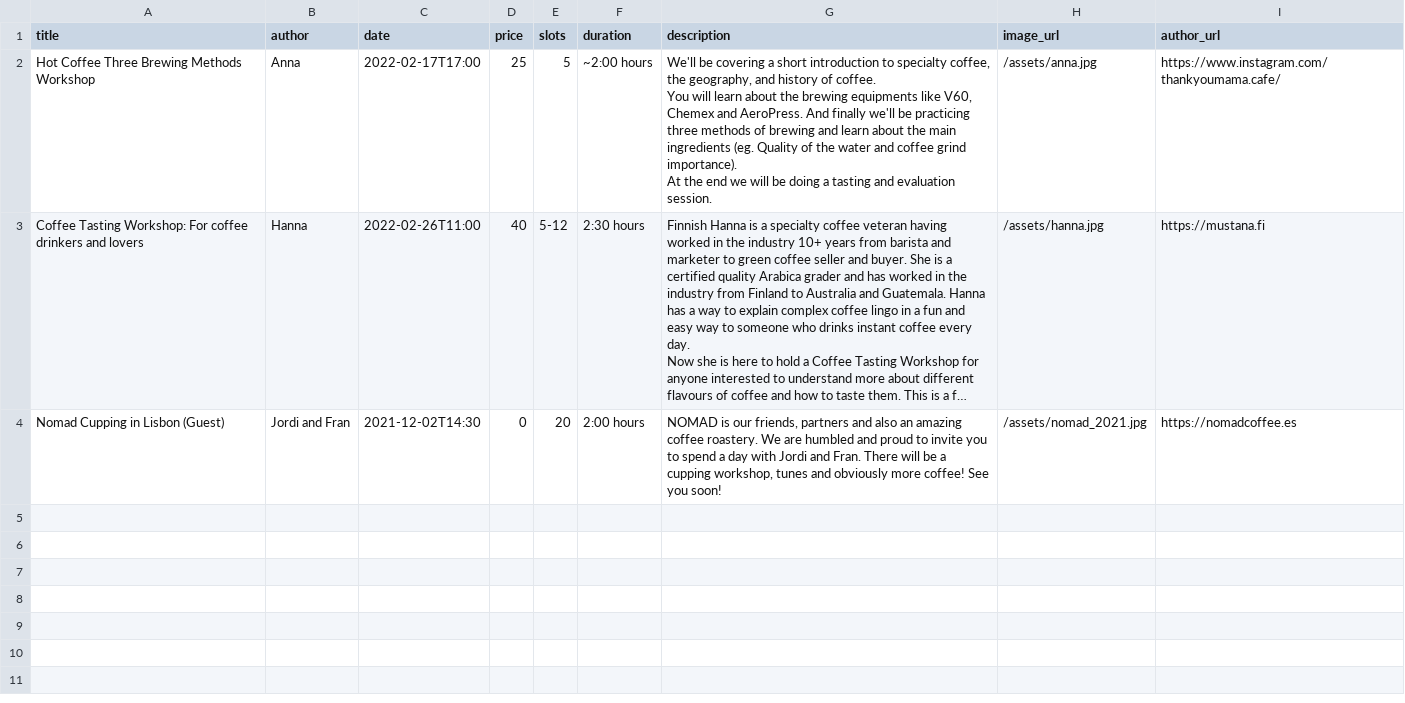
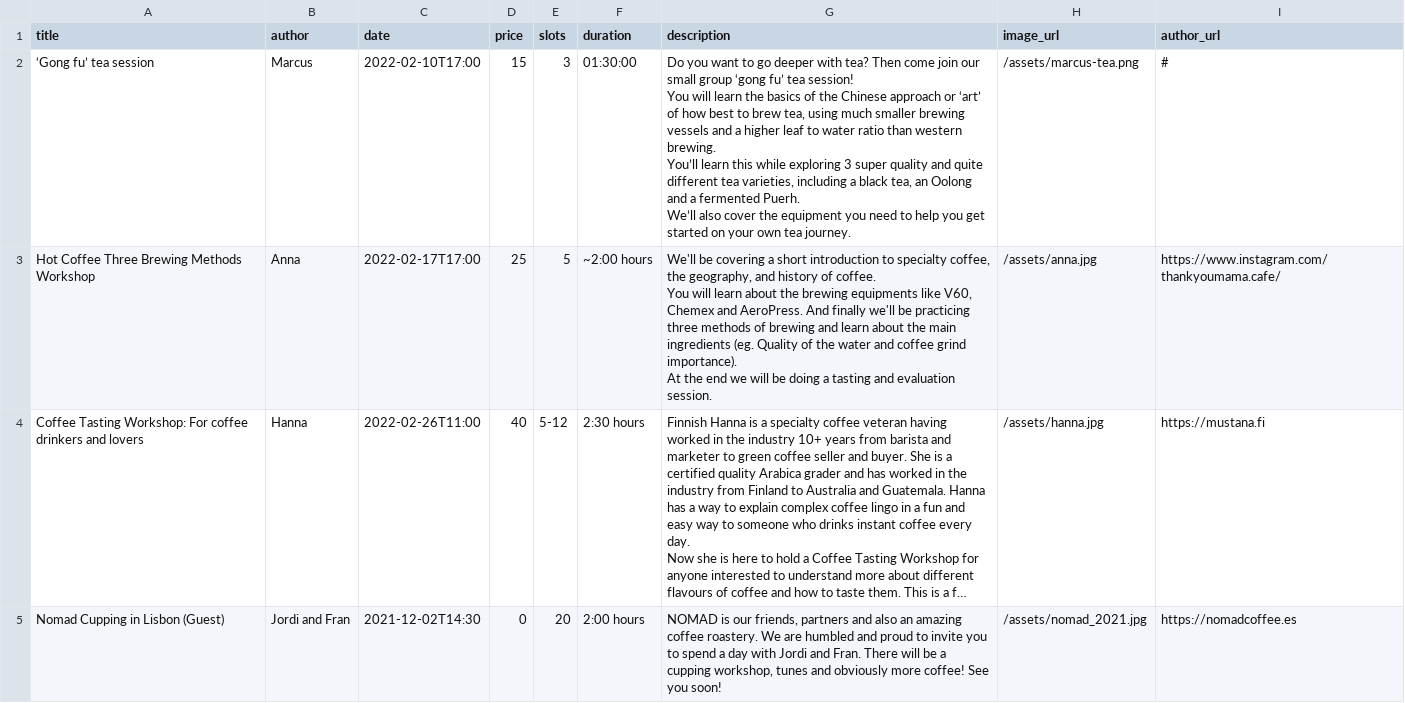
Before and after one commit to thankyoumama/website, a CSV file: _data/events.csv, drawn as a sheet; long unchanged cells end in ….

```diff
--- a/_data/events.csv
+++ b/_data/events.csv
@@ -1,2 +1,9 @@
 title,author,date,price,slots,duration,description,image_url,author_url
+"‘Gong fu’ tea session",Marcus,2022-02-10T17:00,15,3,01:30:00,"Do you want to go deeper with tea? Then come join our small group ‘gong fu’ tea session!
+
+You will learn the basics of the Chinese approach or ‘art’ of how best to brew tea, using much smaller brewing vessels and a higher leaf to water ratio than western brewing.
+
+You’ll learn this while exploring 3 super quality and quite different tea varieties, including a black tea, an Oolong and a fermented Puerh.
+
+We’ll also cover the equipment you need to help you get started on your own tea journey.",/assets/marcus-tea.png,#,
 "Hot Coffee Three Brewing Methods Workshop",Anna,2022-02-17T17:00,25,5,"~2:00 hours","We'll be covering a short introduction to specialty coffee, the geography, and history of coffee.
```
Also changed, not shown: 1 other file.
